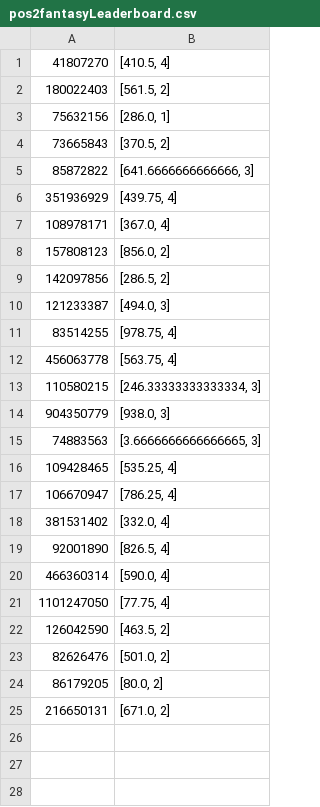
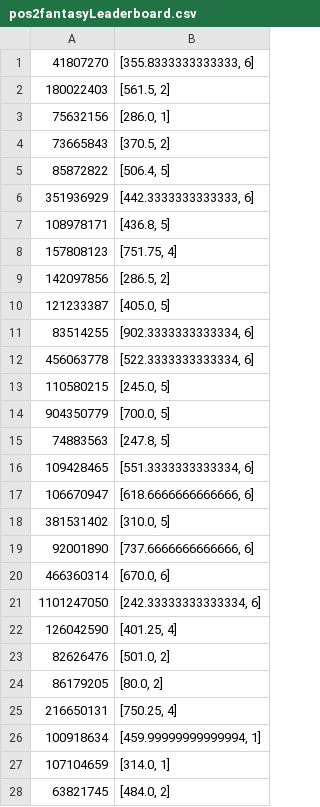
Before and after one commit to yungbuck81/Rd2lStats, a CSV file: rd2lstats/pos2stats/pos2fantasyLeaderboard.csv, drawn as a sheet.

```diff
--- a/rd2lstats/pos2stats/pos2fantasyLeaderboard.csv
+++ b/rd2lstats/pos2stats/pos2fantasyLeaderboard.csv
@@ -1,2 +1,2 @@
-41807270,"[410.5, 4]"
+41807270,"[355.8333333333333, 6]"
 180022403,"[561.5, 2]"
@@ -4,22 +4,25 @@
 73665843,"[370.5, 2]"
-85872822,"[641.6666666666666, 3]"
-351936929,"[439.75, 4]"
-108978171,"[367.0, 4]"
-157808123,"[856.0, 2]"
+85872822,"[506.4, 5]"
+351936929,"[442.3333333333333, 6]"
+108978171,"[436.8, 5]"
+157808123,"[751.75, 4]"
 142097856,"[286.5, 2]"
-121233387,"[494.0, 3]"
-83514255,"[978.75, 4]"
-456063778,"[563.75, 4]"
-110580215,"[246.33333333333334, 3]"
-904350779,"[938.0, 3]"
-74883563,"[3.6666666666666665, 3]"
-109428465,"[535.25, 4]"
-106670947,"[786.25, 4]"
-381531402,"[332.0, 4]"
-92001890,"[826.5, 4]"
-466360314,"[590.0, 4]"
-1101247050,"[77.75, 4]"
-126042590,"[463.5, 2]"
+121233387,"[405.0, 5]"
+83514255,"[902.3333333333334, 6]"
+456063778,"[522.3333333333334, 6]"
+110580215,"[245.0, 5]"
+904350779,"[700.0, 5]"
+74883563,"[247.8, 5]"
+109428465,"[551.3333333333334, 6]"
+106670947,"[618.6666666666666, 6]"
+381531402,"[310.0, 5]"
+92001890,"[737.6666666666666, 6]"
+466360314,"[670.0, 6]"
+1101247050,"[242.33333333333334, 6]"
+126042590,"[401.25, 4]"
 82626476,"[501.0, 2]"
 86179205,"[80.0, 2]"
-216650131,"[671.0, 2]"
+216650131,"[750.25, 4]"
+100918634,"[459.99999999999994, 1]"
+107104659,"[314.0, 1]"
+63821745,"[484.0, 2]"
```
Also changed, not shown: rd2lstats/pos1stats/pos1fantasyLeaderboard.csv, rd2lstats/pos3stats/pos3fantasyLeaderboard.csv, 12 other files.
